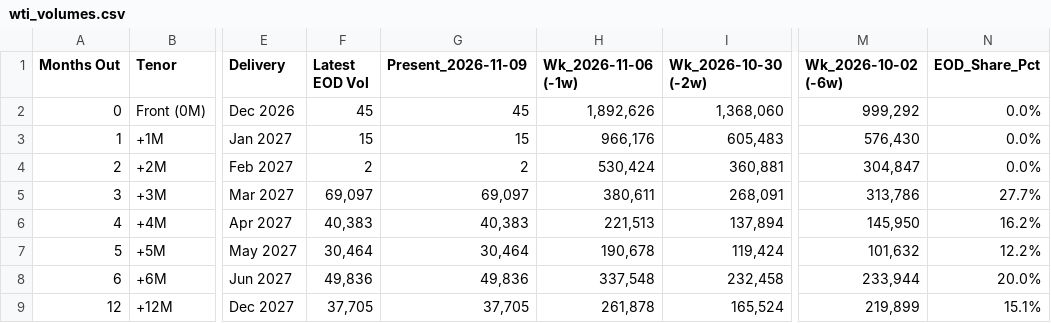
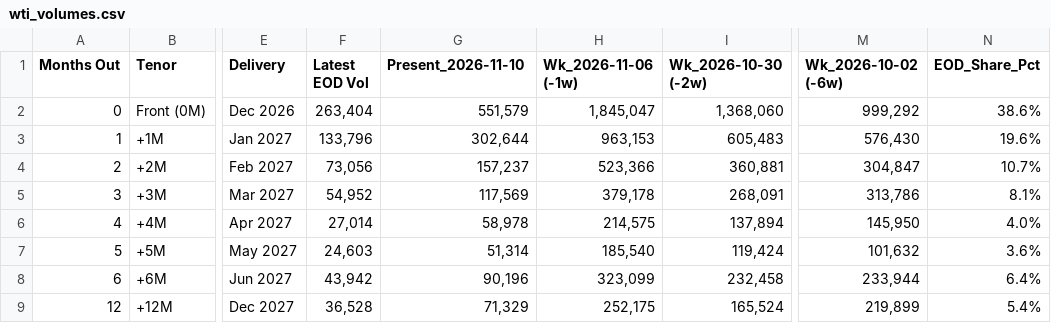
Before and after one commit to doctor-zhivago/wti-monitor, a CSV file: data/wti_volumes.csv, drawn as a sheet; only a part is shown, gaps mark what is left out; the diff covers the shown part only; the diff names each change by its address in the sheet, - before the commit and + after, or states it on an @@ line.

```diff
--- a/data/wti_volumes.csv
+++ b/data/wti_volumes.csv
-G1: Present_2026-11-09
+G1: Present_2026-11-10
-F2 (Latest EOD Vol): 45
+F2 (Latest EOD Vol): 263,404
-G2 (Present_2026-11-10): 45
+G2 (Present_2026-11-10): 551,579
-H2 (Wk_2026-11-06 (-1w)): 1,892,626
+H2 (Wk_2026-11-06 (-1w)): 1,845,047
-N2 (EOD_Share_Pct): 0.0%
+N2 (EOD_Share_Pct): 38.6%
-F3 (Latest EOD Vol): 15
+F3 (Latest EOD Vol): 133,796
-G3 (Present_2026-11-10): 15
+G3 (Present_2026-11-10): 302,644
-H3 (Wk_2026-11-06 (-1w)): 966,176
+H3 (Wk_2026-11-06 (-1w)): 963,153
-N3 (EOD_Share_Pct): 0.0%
+N3 (EOD_Share_Pct): 19.6%
-F4 (Latest EOD Vol): 2
+F4 (Latest EOD Vol): 73,056
-G4 (Present_2026-11-10): 2
+G4 (Present_2026-11-10): 157,237
-H4 (Wk_2026-11-06 (-1w)): 530,424
+H4 (Wk_2026-11-06 (-1w)): 523,366
-N4 (EOD_Share_Pct): 0.0%
+N4 (EOD_Share_Pct): 10.7%
-F5 (Latest EOD Vol): 69,097
+F5 (Latest EOD Vol): 54,952
-G5 (Present_2026-11-10): 69,097
+G5 (Present_2026-11-10): 117,569
-H5 (Wk_2026-11-06 (-1w)): 380,611
+H5 (Wk_2026-11-06 (-1w)): 379,178
-N5 (EOD_Share_Pct): 27.7%
+N5 (EOD_Share_Pct): 8.1%
-F6 (Latest EOD Vol): 40,383
+F6 (Latest EOD Vol): 27,014
-G6 (Present_2026-11-10): 40,383
+G6 (Present_2026-11-10): 58,978
-H6 (Wk_2026-11-06 (-1w)): 221,513
+H6 (Wk_2026-11-06 (-1w)): 214,575
-N6 (EOD_Share_Pct): 16.2%
+N6 (EOD_Share_Pct): 4.0%
-F7 (Latest EOD Vol): 30,464
+F7 (Latest EOD Vol): 24,603
-G7 (Present_2026-11-10): 30,464
+G7 (Present_2026-11-10): 51,314
-H7 (Wk_2026-11-06 (-1w)): 190,678
+H7 (Wk_2026-11-06 (-1w)): 185,540
-N7 (EOD_Share_Pct): 12.2%
+N7 (EOD_Share_Pct): 3.6%
-F8 (Latest EOD Vol): 49,836
+F8 (Latest EOD Vol): 43,942
-G8 (Present_2026-11-10): 49,836
+G8 (Present_2026-11-10): 90,196
-H8 (Wk_2026-11-06 (-1w)): 337,548
+H8 (Wk_2026-11-06 (-1w)): 323,099
-N8 (EOD_Share_Pct): 20.0%
+N8 (EOD_Share_Pct): 6.4%
-F9 (Latest EOD Vol): 37,705
+F9 (Latest EOD Vol): 36,528
-G9 (Present_2026-11-10): 37,705
+G9 (Present_2026-11-10): 71,329
-H9 (Wk_2026-11-06 (-1w)): 261,878
+H9 (Wk_2026-11-06 (-1w)): 252,175
-N9 (EOD_Share_Pct): 15.1%
+N9 (EOD_Share_Pct): 5.4%
```
Also changed, not shown: 16 edited cells elsewhere in this file, data/wti_chart_data.csv, data/wti_eow_prices.csv, 2 other files.
